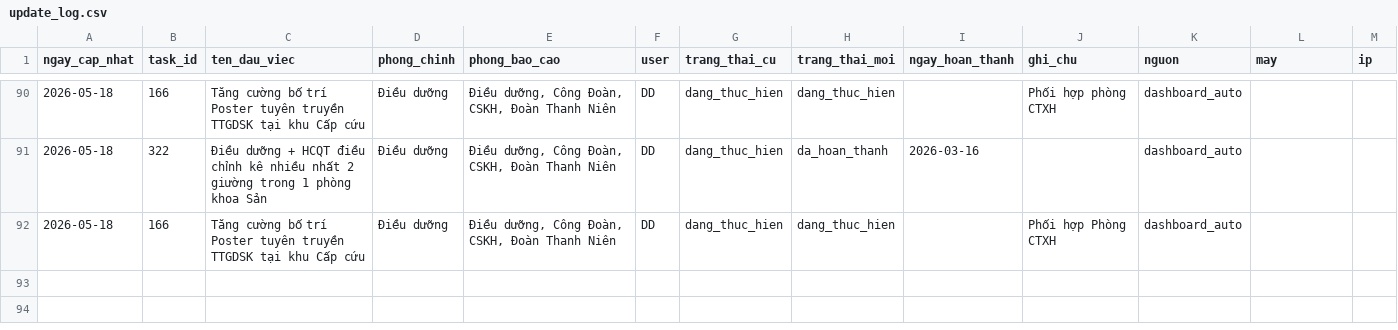
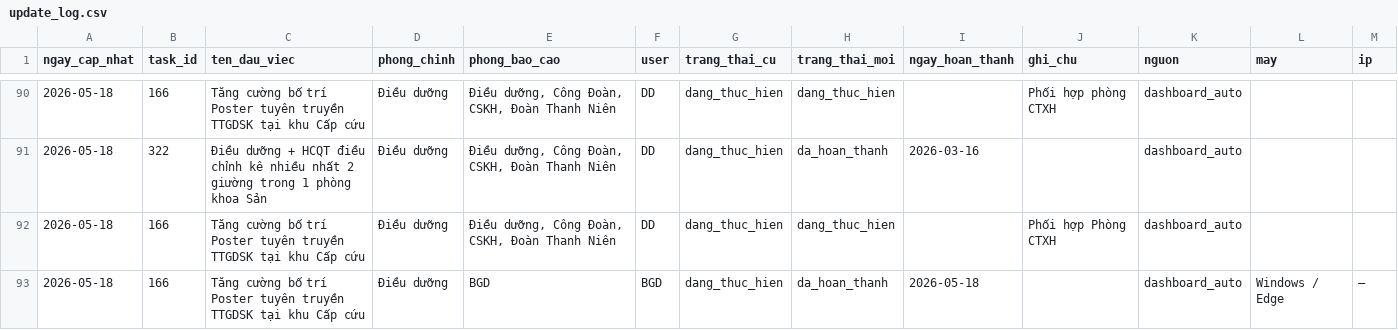
Before and after one commit to dragonhuynh/bvtd-progress, a CSV file: data/update_log.csv, drawn as a sheet; only a part is shown, gaps mark what is left out; the diff names each change by its address in the sheet, - before the commit and + after, or states it on an @@ line.

Commit message:
auto: áp dụng cập nhật dashboard 18/05/2026 08:06

```diff
--- a/data/update_log.csv
+++ b/data/update_log.csv
+row 93: 2026-05-18 | 166 | Tăng cường bố trí Poster tuyên truyền TTGDSK tại khu Cấp cứu | Điều dưỡng | BGD | BGD | dang_thuc_hien | da_hoan_thanh | 2026-05-18 |  | dashboard_auto | Windows / Edge | —
```
Also changed, not shown: data/tasks.csv, 2 other files.
